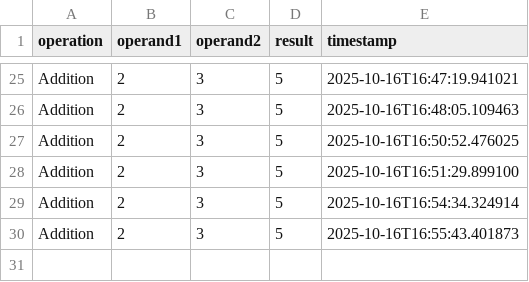
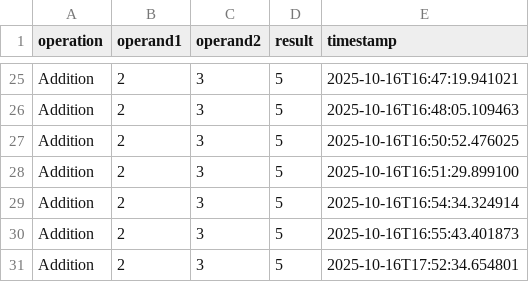
Before and after one commit to ys659/midterm-project, a CSV file: test_history/test_history.csv, drawn as a sheet; only a part is shown, gaps mark what is left out; the diff names each change by its address in the sheet, - before the commit and + after, or states it on an @@ line.

Commit message:
Added tests for UI

```diff
--- a/test_history/test_history.csv
+++ b/test_history/test_history.csv
+row 31: Addition | 2 | 3 | 5 | 2025-10-16T17:52:34.654801
```
Also changed, not shown: 2 other files.
